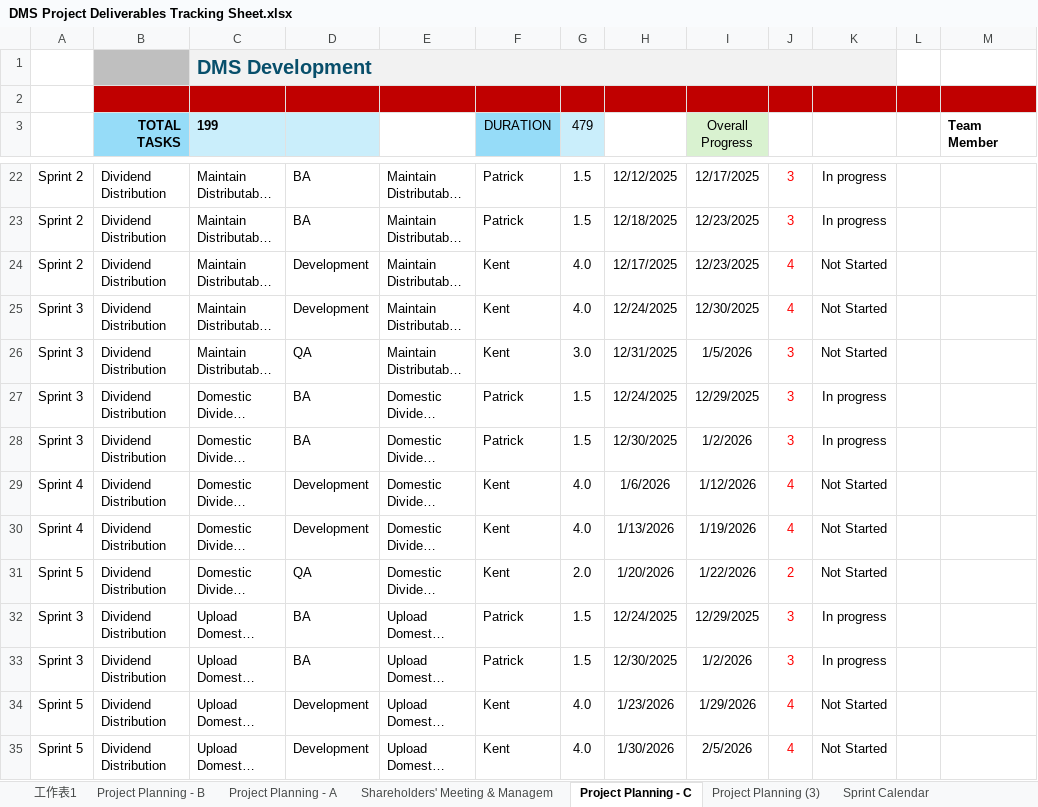
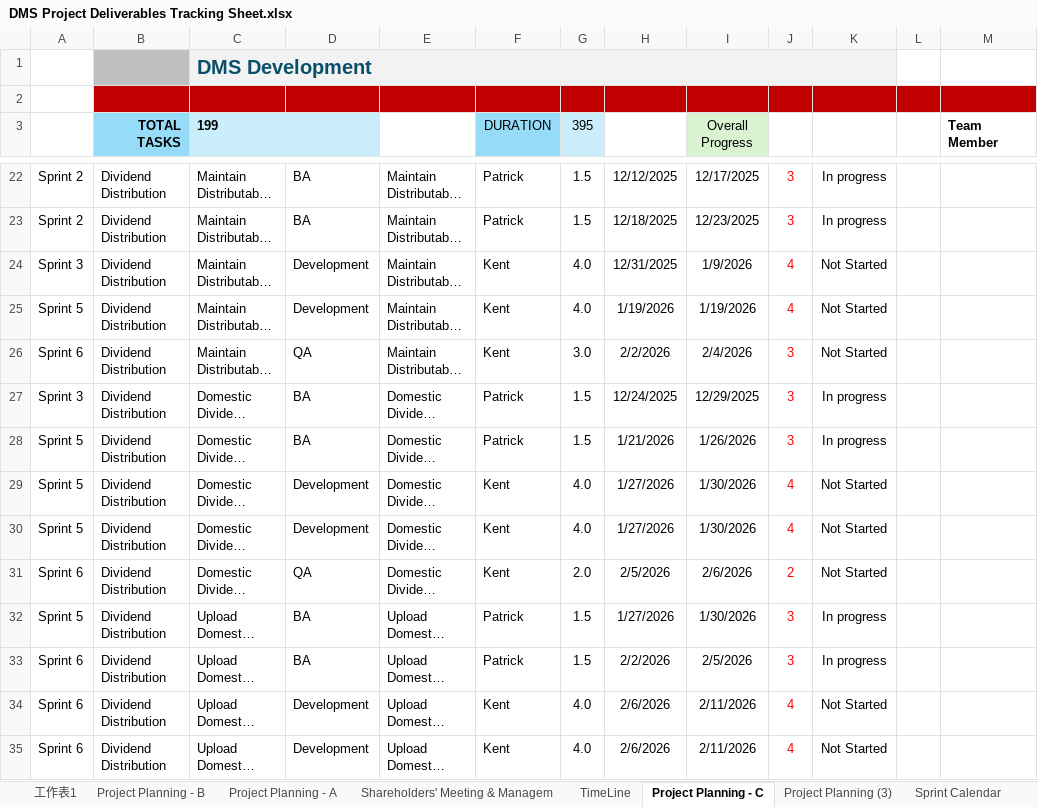
Before and after one commit to godxsdog/DmsSystem, an Excel workbook: DMS Project Deliverables Tracking Sheet.xlsx, sheet Project Planning - C, drawn as a sheet; only a part is shown, gaps mark what is left out; long unchanged cells end in …; values as stored, in another font and other column widths than the file's, no borders; the diff covers the shown part only; the diff names each change by its address in the sheet, - before the commit and + after, or states it on an @@ line.

```diff
--- a/DMS Project Deliverables Tracking Sheet.xlsx (sheet Project Planning - C)
+++ b/DMS Project Deliverables Tracking Sheet.xlsx (sheet Project Planning - C)
-G3: 479
+G3: 395
-A24: Sprint 2
+A24: Sprint 3
-H24: 12/17/2025
+H24: 12/31/2025
-I24 (Overall Progress): 12/23/2025
+I24 (Overall Progress): 1/9/2026
-A25: Sprint 3
+A25: Sprint 5
-H25: 12/24/2025
+H25: 1/19/2026
-I25 (Overall Progress): 12/30/2025
+I25 (Overall Progress): 1/19/2026
-A26: Sprint 3
+A26: Sprint 6
-H26: 12/31/2025
+H26: 2/2/2026
-I26 (Overall Progress): 1/5/2026
+I26 (Overall Progress): 2/4/2026
-A28: Sprint 3
+A28: Sprint 5
-H28: 12/30/2025
+H28: 1/21/2026
-I28 (Overall Progress): 1/2/2026
+I28 (Overall Progress): 1/26/2026
-A29:A30: Sprint 4
+A29:A30: Sprint 5
-H29: 1/6/2026
+H29: 1/27/2026
-I29 (Overall Progress): 1/12/2026
+I29 (Overall Progress): 1/30/2026
-H30: 1/13/2026
+H30: 1/27/2026
-I30 (Overall Progress): 1/19/2026
+I30 (Overall Progress): 1/30/2026
-A31: Sprint 5
+A31: Sprint 6
-H31: 1/20/2026
+H31: 2/5/2026
-I31 (Overall Progress): 1/22/2026
+I31 (Overall Progress): 2/6/2026
-A32: Sprint 3
+A32: Sprint 5
-H32: 12/24/2025
+H32: 1/27/2026
-I32 (Overall Progress): 12/29/2025
+I32 (Overall Progress): 1/30/2026
-A33: Sprint 3
+A33: Sprint 6
-H33: 12/30/2025
+H33: 2/2/2026
-I33 (Overall Progress): 1/2/2026
+I33 (Overall Progress): 2/5/2026
-A34:A35: Sprint 5
+A34:A35: Sprint 6
-H34: 1/23/2026
+H34: 2/6/2026
-I34 (Overall Progress): 1/29/2026
+I34 (Overall Progress): 2/11/2026
-H35: 1/30/2026
+H35: 2/6/2026
-I35 (Overall Progress): 2/5/2026
+I35 (Overall Progress): 2/11/2026
```
Also changed, not shown: 419 edited cells elsewhere in this sheet, sheet TimeLine, sheet Project Planning - B, sheet 工作表1, other sheet tabs, formulas that keep their value, hidden cells, 1 other file.
